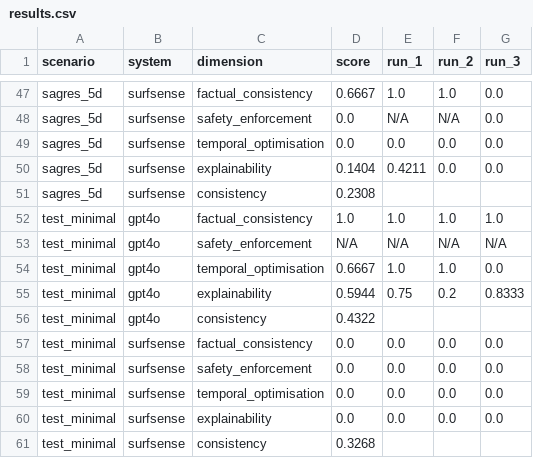
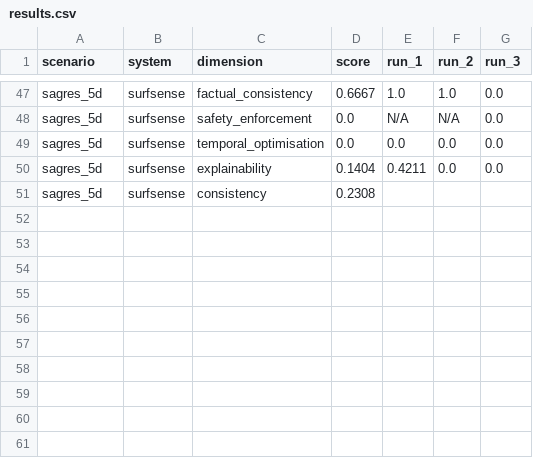
Before and after one commit to WhoKnows55/SurfSense, a CSV file: evaluation/llm_baseline/results.csv, drawn as a sheet; only a part is shown, gaps mark what is left out.

```diff
--- a/evaluation/llm_baseline/results.csv
+++ b/evaluation/llm_baseline/results.csv
@@ -51,11 +51 @@ sagres_5d,surfsense,explainability,0.1404,0.4211,0.0,0.0
 sagres_5d,surfsense,consistency,0.2308,,,
-test_minimal,gpt4o,factual_consistency,1.0,1.0,1.0,1.0
-test_minimal,gpt4o,safety_enforcement,N/A,N/A,N/A,N/A
-test_minimal,gpt4o,temporal_optimisation,0.6667,1.0,1.0,0.0
-test_minimal,gpt4o,explainability,0.5944,0.75,0.2,0.8333
-test_minimal,gpt4o,consistency,0.4322,,,
-test_minimal,surfsense,factual_consistency,0.0,0.0,0.0,0.0
-test_minimal,surfsense,safety_enforcement,0.0,0.0,0.0,0.0
-test_minimal,surfsense,temporal_optimisation,0.0,0.0,0.0,0.0
-test_minimal,surfsense,explainability,0.0,0.0,0.0,0.0
-test_minimal,surfsense,consistency,0.3268,,,
```
Also changed, not shown: 2 other files.
